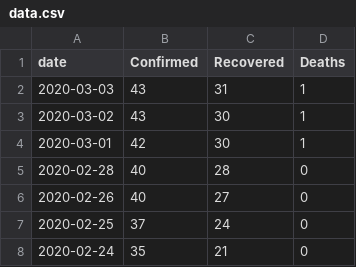
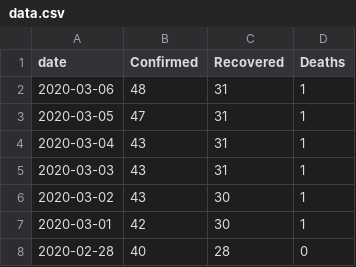
Before and after one commit to M4R14/covid-19-thailand, a CSV file: data.csv, drawn as a sheet; only a part is shown; the shorter side is filled out with more unchanged rows; the diff names each change by its address in the sheet, - before the commit and + after, or states it on an @@ line.

```diff
--- a/data.csv
+++ b/data.csv
+row 2: 2020-03-06 | 48 | 31 | 1
+row 3: 2020-03-05 | 47 | 31 | 1
+row 4: 2020-03-04 | 43 | 31 | 1
```
Also changed, not shown: 3 other files.
